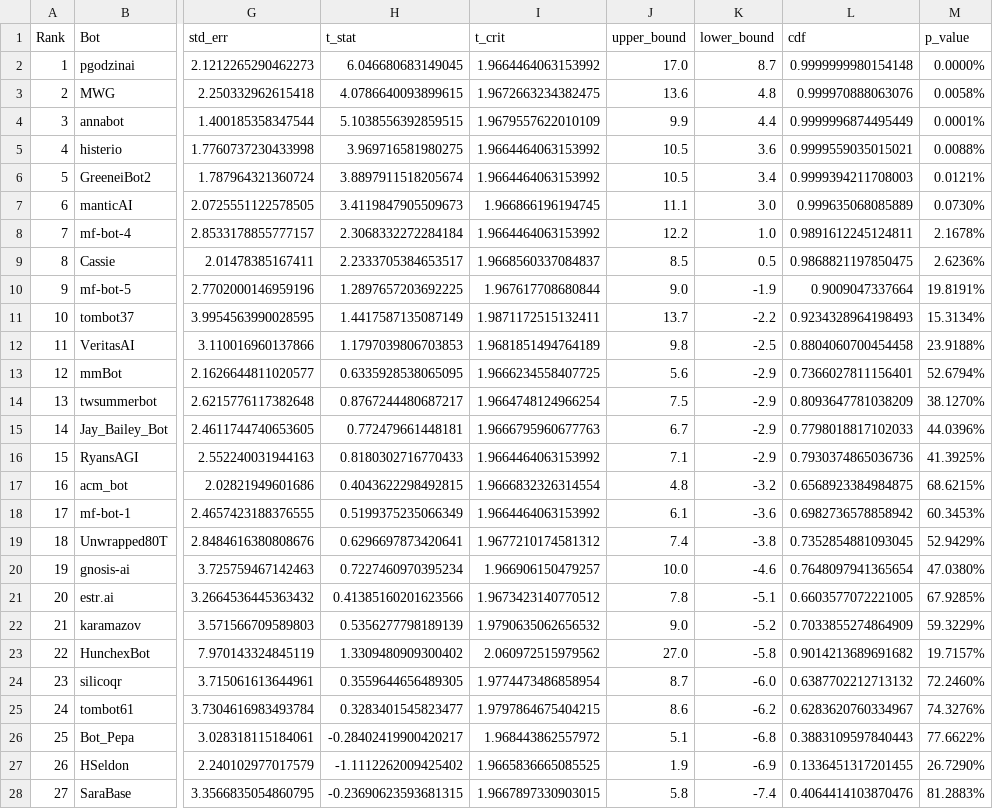
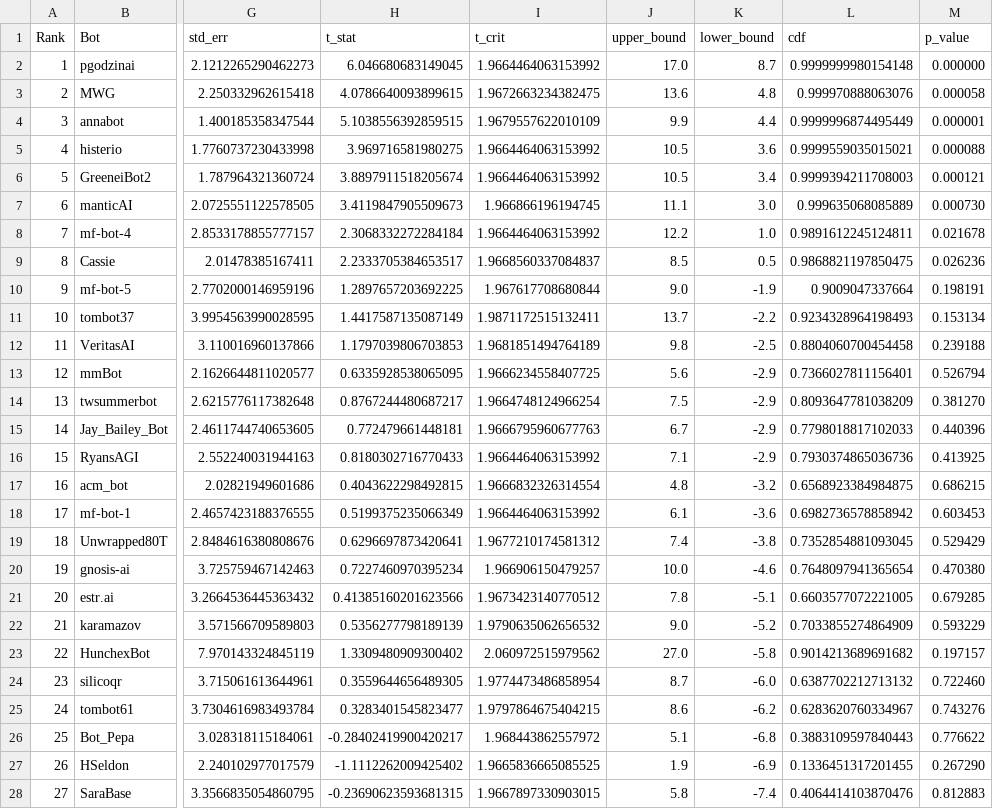
Before and after one commit to Metaculus/aib-analysis, a CSV file: weighted_bot_peer_leaderboard_t_test.csv, drawn as a sheet; only a part is shown, gaps mark what is left out; the diff covers the shown part only; the diff names each change by its address in the sheet, - before the commit and + after, or states it on an @@ line.

```diff
--- a/weighted_bot_peer_leaderboard_t_test.csv
+++ b/weighted_bot_peer_leaderboard_t_test.csv
-M2 (p_value): 0.0000%
+M2 (p_value): 0.000000
-M3 (p_value): 0.0058%
+M3 (p_value): 0.000058
-M4 (p_value): 0.0001%
+M4 (p_value): 0.000001
-M5 (p_value): 0.0088%
+M5 (p_value): 0.000088
-M6 (p_value): 0.0121%
+M6 (p_value): 0.000121
-M7 (p_value): 0.0730%
+M7 (p_value): 0.000730
-M8 (p_value): 2.1678%
+M8 (p_value): 0.021678
-M9 (p_value): 2.6236%
+M9 (p_value): 0.026236
-M10 (p_value): 19.8191%
+M10 (p_value): 0.198191
-M11 (p_value): 15.3134%
+M11 (p_value): 0.153134
-M12 (p_value): 23.9188%
+M12 (p_value): 0.239188
-M13 (p_value): 52.6794%
+M13 (p_value): 0.526794
-M14 (p_value): 38.1270%
+M14 (p_value): 0.381270
-M15 (p_value): 44.0396%
+M15 (p_value): 0.440396
-M16 (p_value): 41.3925%
+M16 (p_value): 0.413925
-M17 (p_value): 68.6215%
+M17 (p_value): 0.686215
-M18 (p_value): 60.3453%
+M18 (p_value): 0.603453
-M19 (p_value): 52.9429%
+M19 (p_value): 0.529429
-M20 (p_value): 47.0380%
+M20 (p_value): 0.470380
-M21 (p_value): 67.9285%
+M21 (p_value): 0.679285
-M22 (p_value): 59.3229%
+M22 (p_value): 0.593229
-M23 (p_value): 19.7157%
+M23 (p_value): 0.197157
-M24 (p_value): 72.2460%
+M24 (p_value): 0.722460
-M25 (p_value): 74.3276%
+M25 (p_value): 0.743276
-M26 (p_value): 77.6622%
+M26 (p_value): 0.776622
-M27 (p_value): 26.7290%
+M27 (p_value): 0.267290
-M28 (p_value): 81.2883%
+M28 (p_value): 0.812883
```
Also changed, not shown: 16 edited cells elsewhere in this file, bootstrapped_h2h_bot_vs_pros.csv, df_bot_cp_exploded.csv, 6 other files.
